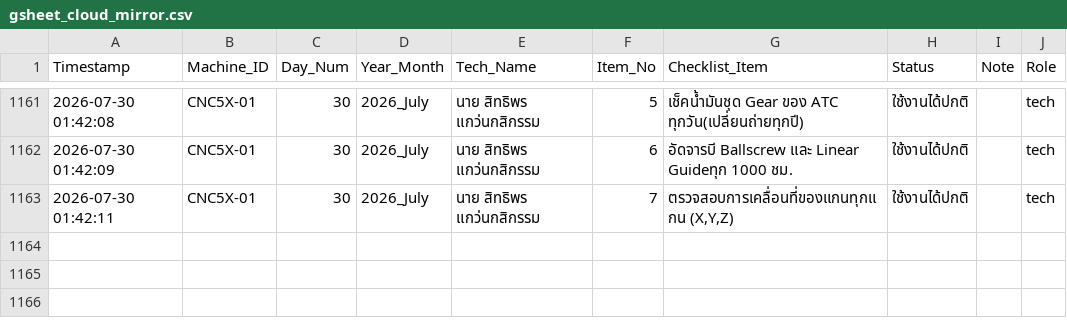
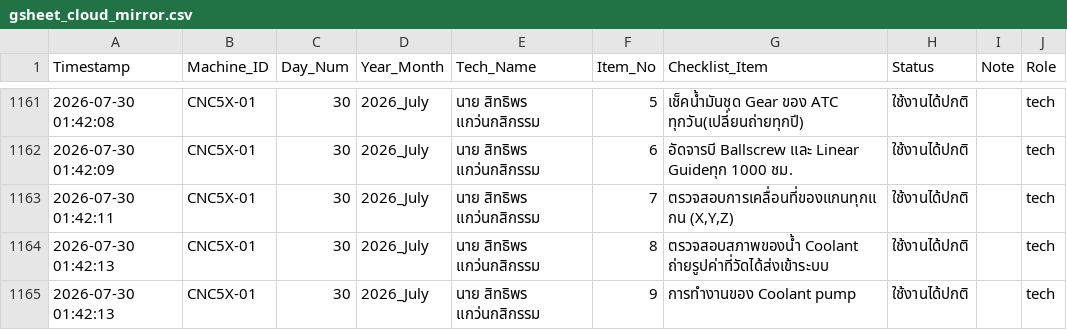
Before and after one commit to kayppc-cell/factory-maintenance-system, a CSV file: gsheet_cloud_mirror.csv, drawn as a sheet; only a part is shown, gaps mark what is left out.

Commit message:
Auto-Sync CSV for CNC5X-01 Day 30

```diff
--- a/gsheet_cloud_mirror.csv
+++ b/gsheet_cloud_mirror.csv
@@ -1173 +1173,3 @@
 2026-07-30 01:42:11,CNC5X-01,30,2026_July,นาย สิทธิพร แกว่นกสิกรรม,7,"ตรวจสอบการเคลื่อนที่ของแกนทุกแกน (X,Y,Z)",ใช้งานได้ปกติ,,tech
+2026-07-30 01:42:13,CNC5X-01,30,2026_July,นาย สิทธิพร แกว่นกสิกรรม,8,ตรวจสอบสภาพของน้ำ Coolant ถ่ายรูปค่าที่วัดได้ส่งเข้าระบบ,ใช้งานได้ปกติ,,tech
+2026-07-30 01:42:13,CNC5X-01,30,2026_July,นาย สิทธิพร แกว่นกสิกรรม,9,การทำงานของ Coolant pump,ใช้งานได้ปกติ,,tech
```
